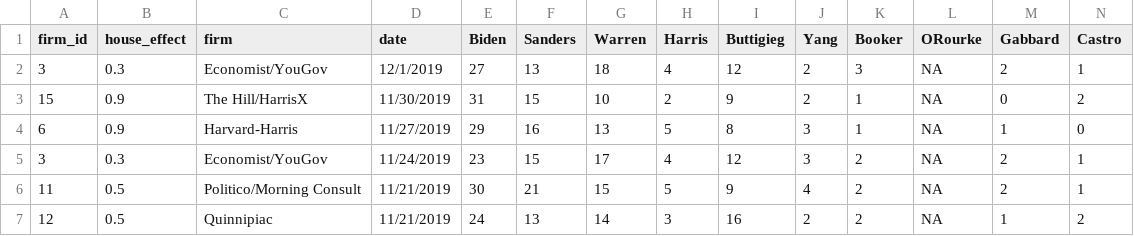
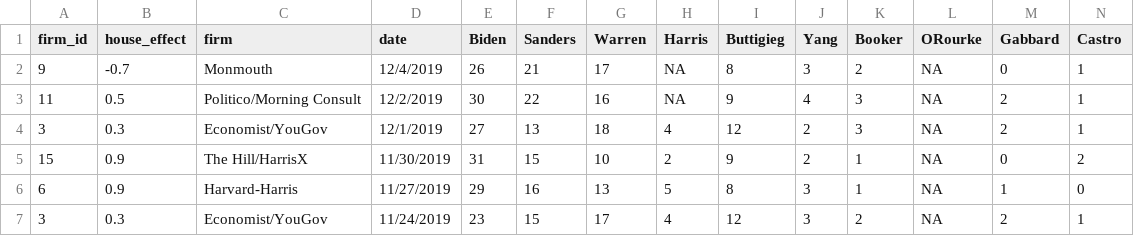
Before and after one commit to McCartneyAC/average_of_polls, a CSV file: rcp3.csv, drawn as a sheet; only a part is shown; the shorter side is filled out with more unchanged rows; rows hold the shown columns only; the diff names each change by its address in the sheet, - before the commit and + after, or states it on an @@ line.

Commit message:
Add files via upload

```diff
--- a/rcp3.csv
+++ b/rcp3.csv
+row 2: 9 | -0.7 | Monmouth | 12/4/2019 | 26 | 21 | 17 | NA | 8 | 3 | 2 | NA | 0 | 1
+row 3: 11 | 0.5 | Politico/Morning Consult | 12/2/2019 | 30 | 22 | 16 | NA | 9 | 4 | 3 | NA | 2 | 1
```
